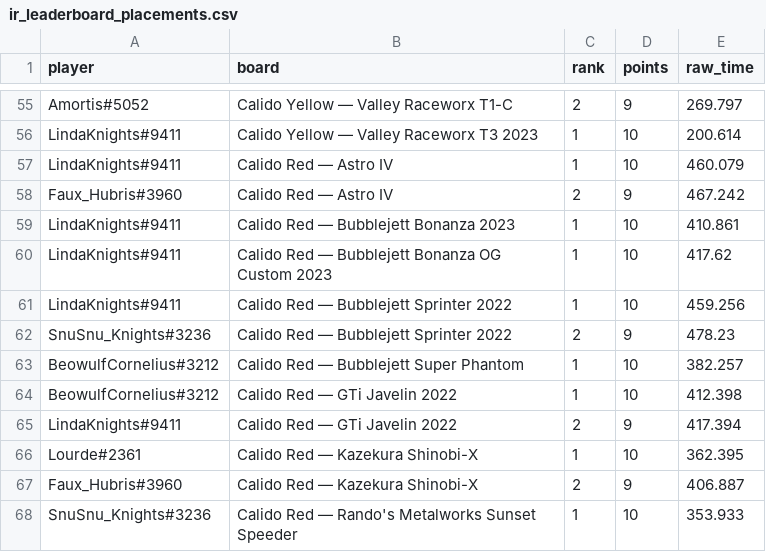
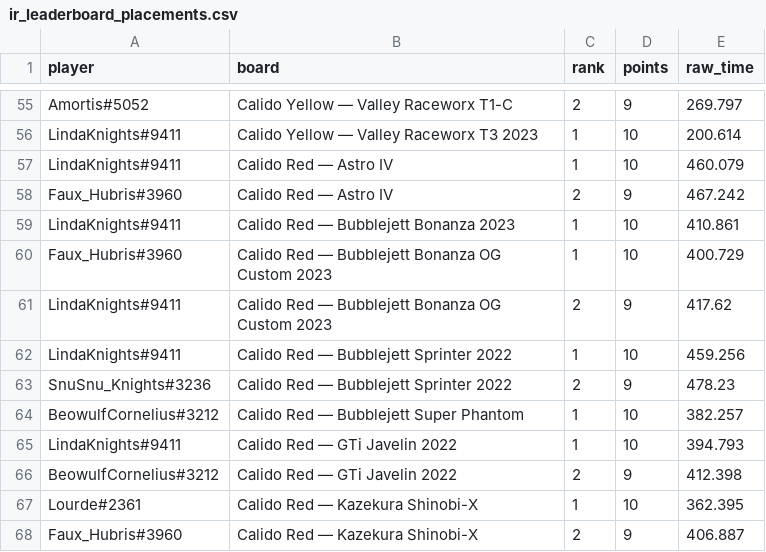
Before and after one commit to Rise-Underground/Rise-Underground.github.io, a CSV file: ir_leaderboard_placements.csv, drawn as a sheet; only a part is shown, gaps mark what is left out; the shorter side is filled out with more unchanged rows.

```diff
--- a/ir_leaderboard_placements.csv
+++ b/ir_leaderboard_placements.csv
@@ -59,3 +59,4 @@ player,board,rank,points,raw_time
 "LindaKnights#9411","Calido Red — Bubblejett Bonanza 2023",1,10,410.861
-"LindaKnights#9411","Calido Red — Bubblejett Bonanza OG Custom 2023",1,10,417.62
+"Faux_Hubris#3960","Calido Red — Bubblejett Bonanza OG Custom 2023",1,10,400.729
+"LindaKnights#9411","Calido Red — Bubblejett Bonanza OG Custom 2023",2,9,417.62
 "LindaKnights#9411","Calido Red — Bubblejett Sprinter 2022",1,10,459.256
@@ -63,4 +64,4 @@ player,board,rank,points,raw_time
 "BeowulfCornelius#3212","Calido Red — Bubblejett Super Phantom",1,10,382.257
-"BeowulfCornelius#3212","Calido Red — GTi Javelin 2022",1,10,412.398
-"LindaKnights#9411","Calido Red — GTi Javelin 2022",2,9,417.394
+"LindaKnights#9411","Calido Red — GTi Javelin 2022",1,10,394.793
+"BeowulfCornelius#3212","Calido Red — GTi Javelin 2022",2,9,412.398
 "Lourde#2361","Calido Red — Kazekura Shinobi-X",1,10,362.395
```
Also changed, not shown: ir_leaderboard_boards.csv, 2 other files.
